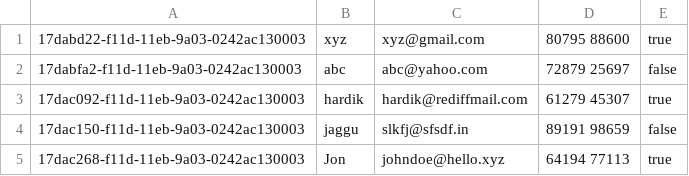
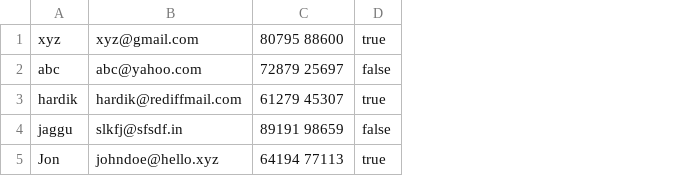
Before and after one commit to HdkTvd/GoDrill-WebApp, a CSV file: data/users.csv, drawn as a sheet; the diff names each change by its address in the sheet, - before the commit and + after, or states it on an @@ line.

```diff
--- a/data/users.csv
+++ b/data/users.csv
-column A, rows 1-5: 17dabd22-f11d-11eb-9a03-0242ac130003 | 17dabfa2-f11d-11eb-9a03-0242ac130003 | 17dac092-f11d-11eb-9a03-0242ac130003 | 17dac150-f11d-11eb-9a03-0242ac130003 | 17dac268-f11d-11eb-9a03-0242ac130003
```
Also changed, not shown: 7 other files.
